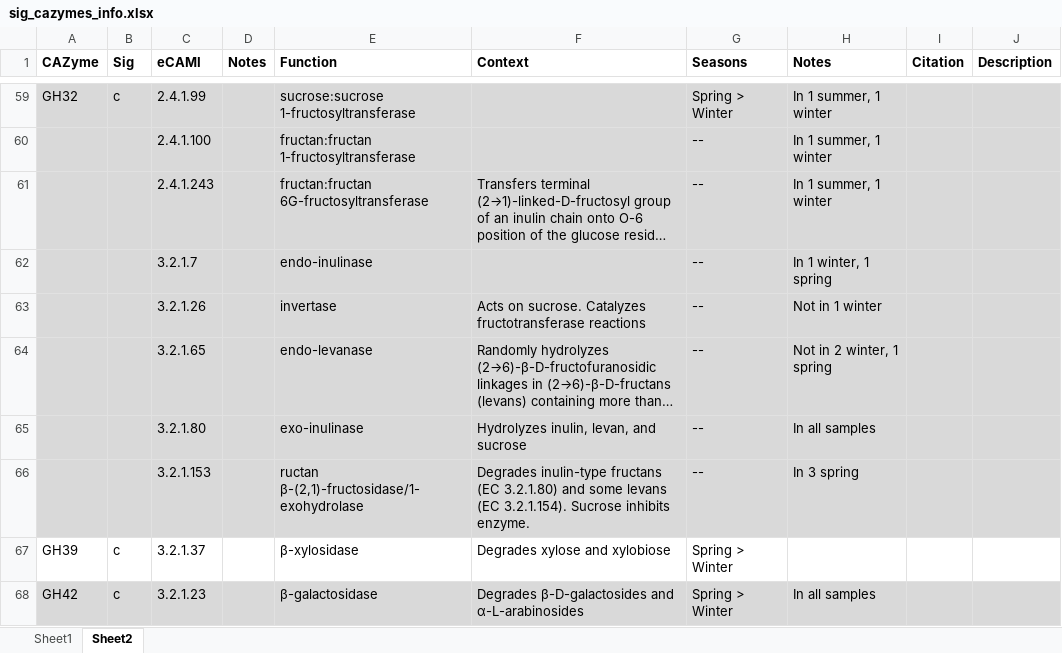
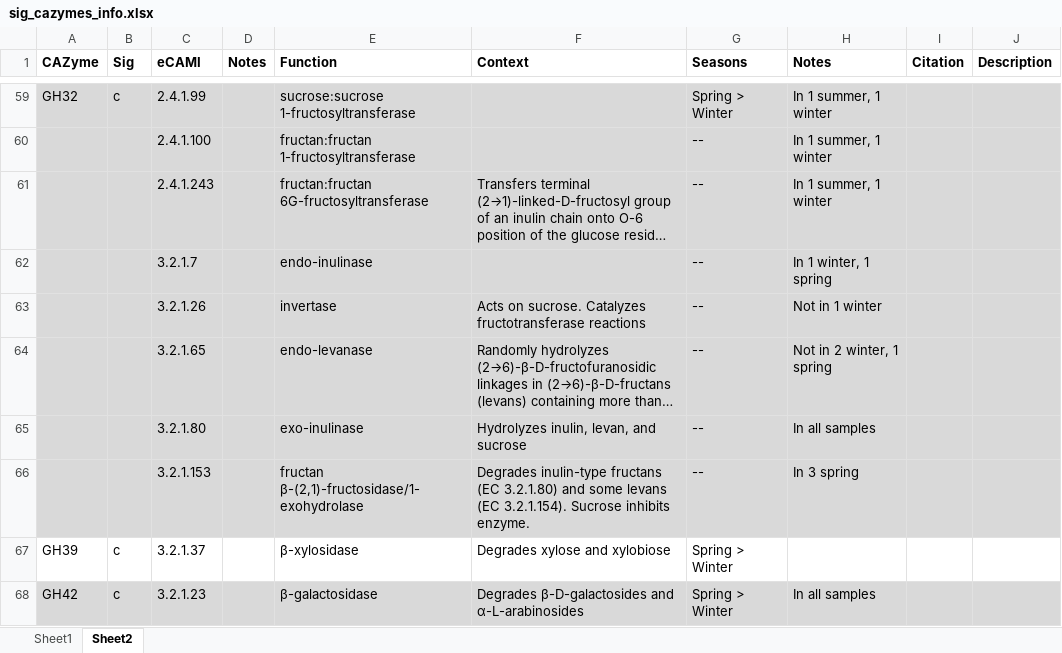
Before and after one commit to ednachiang/OG_MetaG, an Excel workbook: dbcan/sig_cazymes_info.xlsx, sheet Sheet2, drawn as a sheet; only a part is shown, gaps mark what is left out; long unchanged cells end in …; values as stored, in another font and other column widths than the file's, no borders; the diff names each change by its address in the sheet, - before the commit and + after, or states it on an @@ line.

Commit message:
Updated for IHS

```diff
--- a/dbcan/sig_cazymes_info.xlsx (sheet Sheet2)
+++ b/dbcan/sig_cazymes_info.xlsx (sheet Sheet2)
-E66 (Function): ructan β-(2,1)-fructosidase/1-exohydrolase
+E66 (Function): fructan β-(2,1)-fructosidase/1-exohydrolase
```
